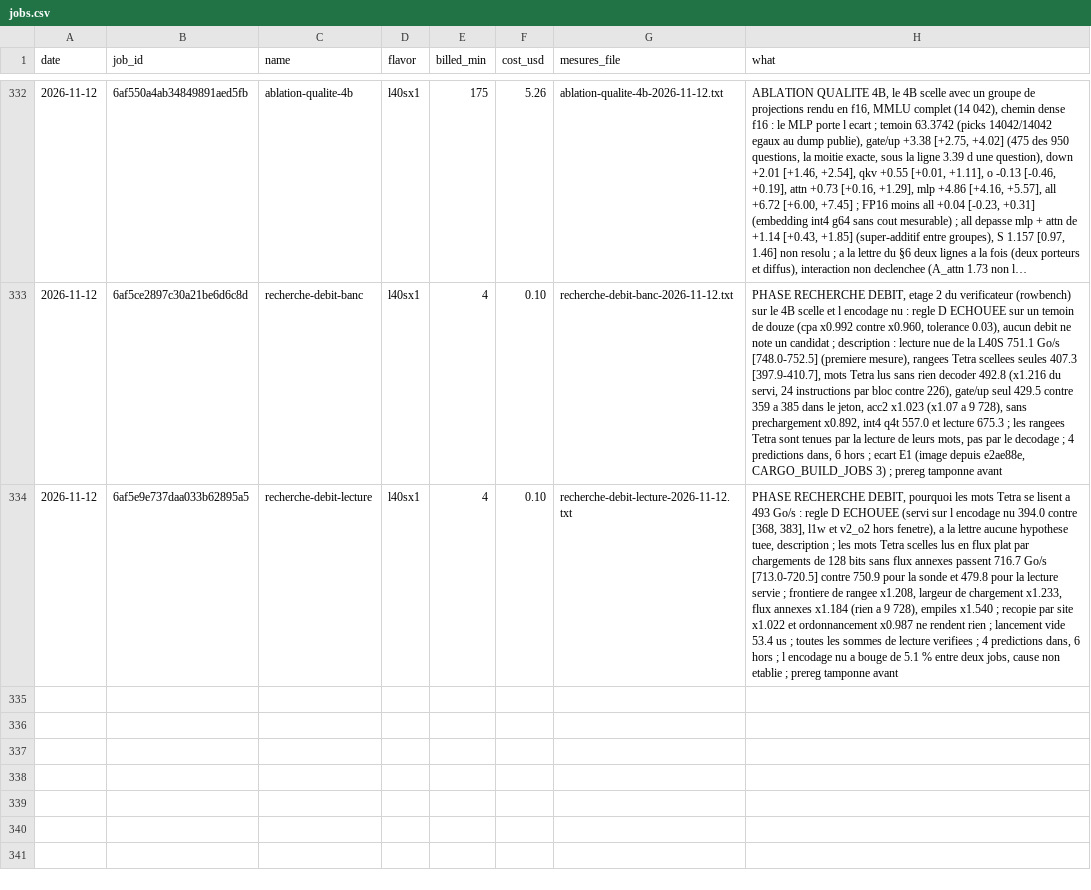
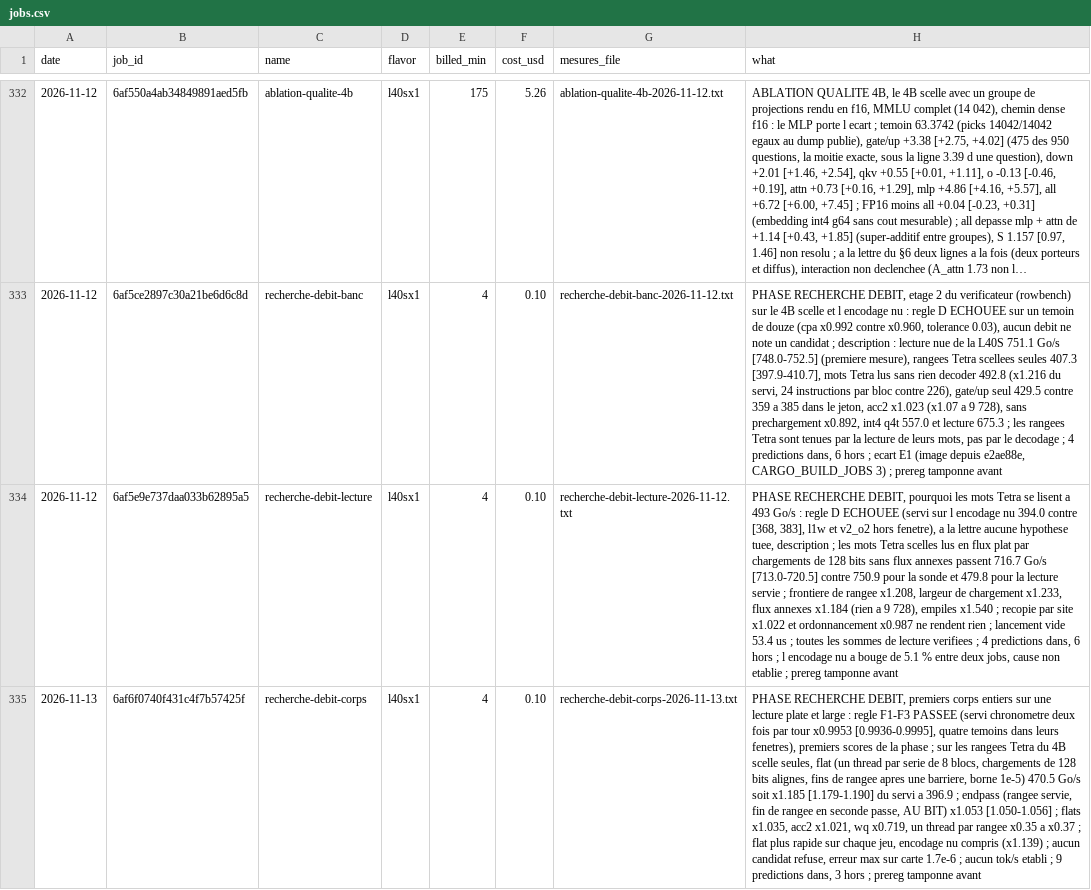
Before and after one commit to pjmalandrino/llvq, a CSV file: docs/data/jobs.csv, drawn as a sheet; only a part is shown, gaps mark what is left out; long unchanged cells end in …; the diff names each change by its address in the sheet, - before the commit and + after, or states it on an @@ line.

```diff
--- a/docs/data/jobs.csv
+++ b/docs/data/jobs.csv
+row 335: 2026-11-13 | 6af6f0740f431c4f7b57425f | recherche-debit-corps | l40sx1 | 4 | 0.10 | recherche-debit-corps-2026-11-13.txt | PHASE RECHERCHE DEBIT, premiers corps entiers sur une lecture plate et large : regle F1-F3 PASSEE (servi chronometre deux fois par tour x0.9953 [0.9936-0.9995], quatre temoins dans leurs fenetres), premiers scores de la phase ; sur les rangees Tetra du 4B scelle seules, flat (un thread par serie de 8 blocs, chargements de 128 bits alignes, fins de rangee apres une barriere, borne 1e-5) 470.5 Go/s soit x1.185 [1.179-1.190] du servi a 396.9 ; endpass (rangee servie, fin de rangee en seconde passe, AU BIT) x1.053 [1.050-1.056] ; flats x1.035, acc2 x1.021, wq x0.719, un thread par rangee x0.35 a x0.37 ; flat plus rapide sur chaque jeu, encodage nu compris (x1.139) ; aucun candidat refuse, erreur max sur carte 1.7e-6 ; aucun tok/s etabli ; 9 predictions dans, 3 hors ; prereg tamponne avant
```
Also changed, not shown: 13 other files.
